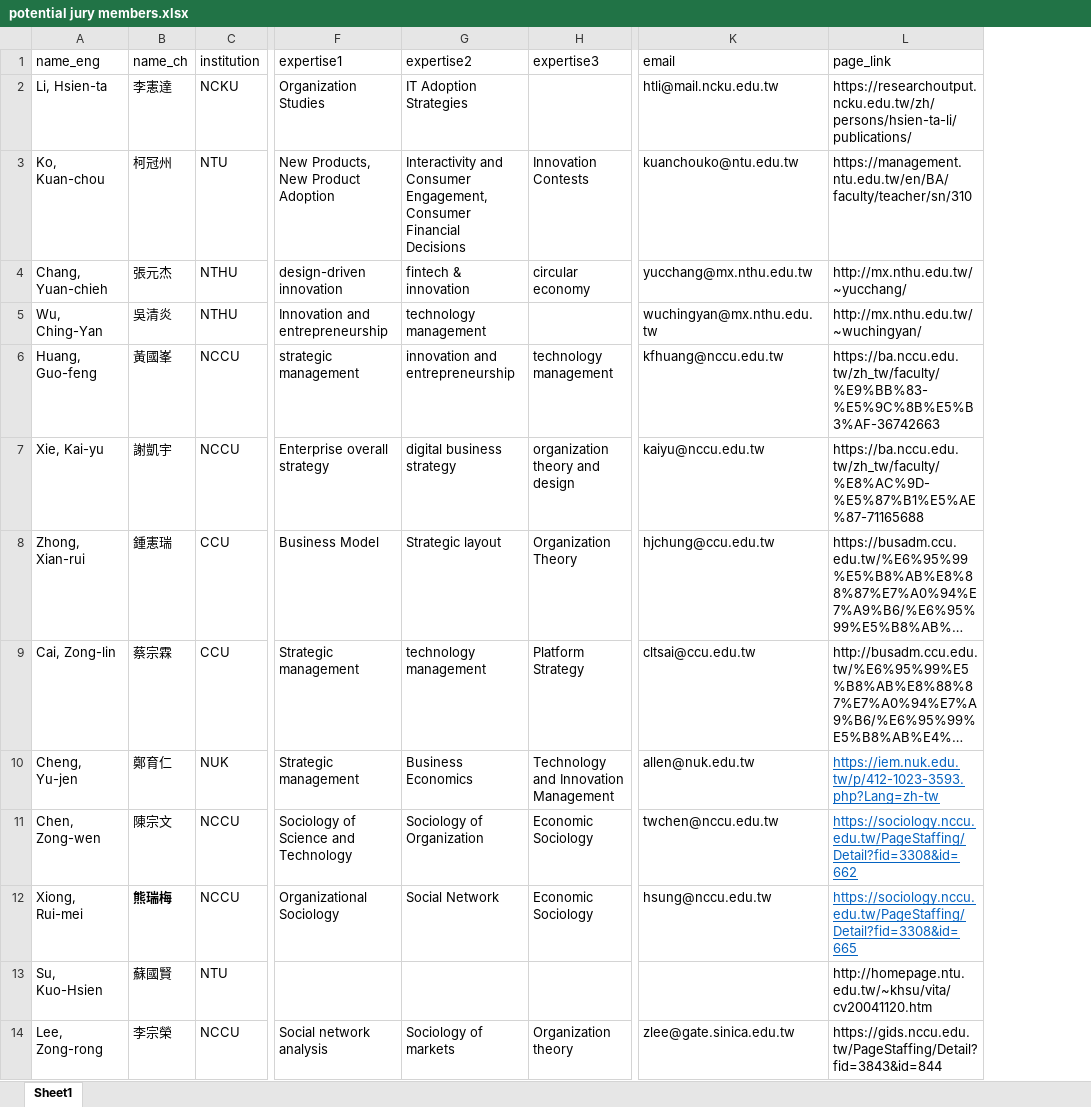
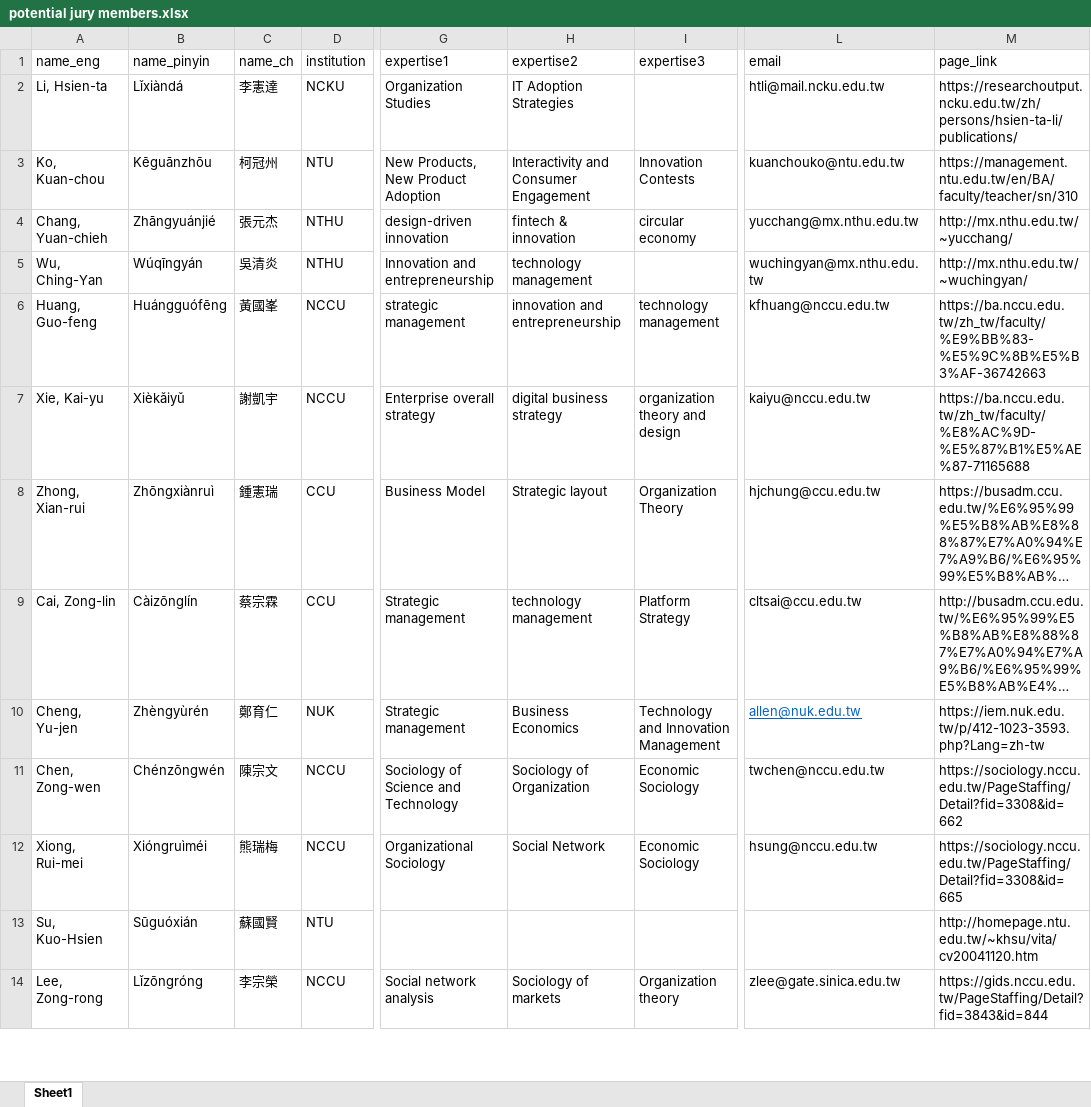
Before and after one commit to aargue19/qualifying-exams, an Excel workbook: potential jury members.xlsx, sheet Sheet1, drawn as a sheet; only a part is shown, gaps mark what is left out; long unchanged cells end in …; values as stored, in another font and other column widths than the file's, no borders; addresses are those after the commit; the diff covers the shown part only; the diff names each change by its address in the sheet, - before the commit and + after, or states it on an @@ line.

Commit message:
added notes to list of jury members

```diff
--- a/potential jury members.xlsx (sheet Sheet1)
+++ b/potential jury members.xlsx (sheet Sheet1)
+column B (name_pinyin), rows 2-14: Lǐxiàndá | Kēguānzhōu | Zhāngyuánjié | Wúqīngyán | Huángguófēng | Xièkǎiyǔ | Zhōngxiànruì | Càizōnglín | Zhèngyùrén | Chénzōngwén | Xióngruìméi | Sūguóxián | Lǐzōngróng
-H3 (expertise2): …and Consumer Engagement, Consumer Financial Decisions
+H3 (expertise2): …and Consumer Engagement
@@ L10 underline: off → on, text colour: black → #0563C1 @@
@@ M10:M12 underline: on → off, text colour: #0563C1 → black @@
-C12 bold: on
+C12 bold: off
```
Also changed, not shown: 9 added rows, 1 edited cell and cell formats elsewhere in this sheet, 1 other file.
